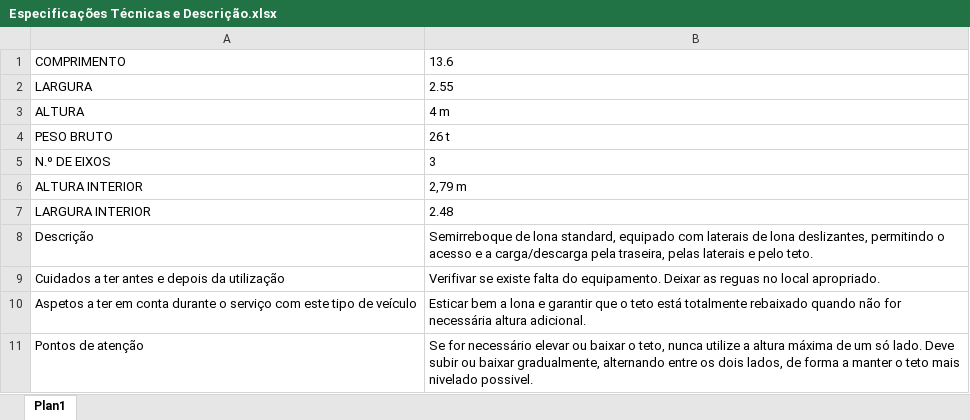
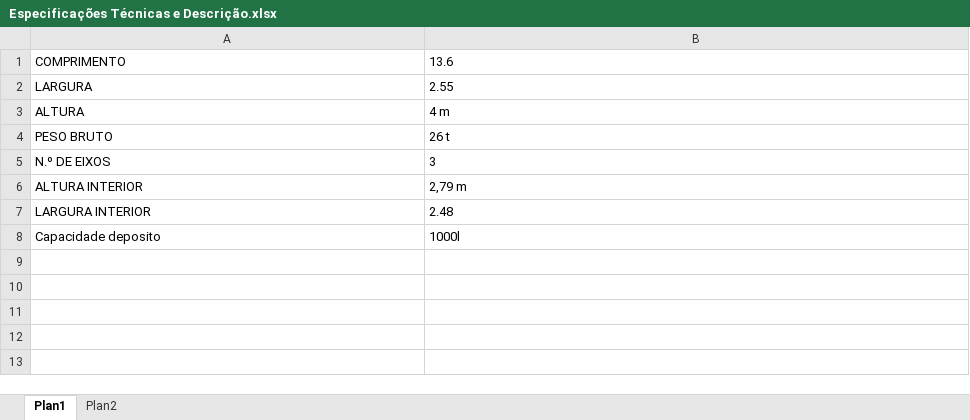
Before and after one commit to art-formacao/tipologias, an Excel workbook: Tipologias/Tipos de Reboque/Lona/Lona standard/Especificações Técnicas e Descrição.xlsx, sheet Plan1, drawn as a sheet; values as stored, in another font and other column widths than the file's, no borders; removed rows and columns are numbered as before the commit, all else as after; the diff names each change by its address in the sheet, - before the commit and + after, or states it on an @@ line.

Commit message:
Add files via upload

```diff
--- a/Tipologias/Tipos de Reboque/Lona/Lona standard/Especificações Técnicas e Descrição.xlsx (sheet Plan1)
+++ b/Tipologias/Tipos de Reboque/Lona/Lona standard/Especificações Técnicas e Descrição.xlsx (sheet Plan1)
+sheet tab: Plan2
-row 8: Descrição | Semirreboque de lona standard, equipado com laterais de lona deslizantes, permitindo o acesso e a carga/descarga pela traseira, pelas laterais e pelo teto.
-row 9: Cuidados a ter antes e depois da utilização | Verifivar se existe falta do equipamento. Deixar as reguas no local apropriado.
-row 10: Aspetos a ter em conta durante o serviço com este tipo de veículo | Esticar bem a lona e garantir que o teto está totalmente rebaixado quando não for necessária altura adicional.
-row 11: Pontos de atenção | Se for necessário elevar ou baixar o teto, nunca utilize a altura máxima de um só lado. Deve subir ou baixar gradualmente, alternando entre os dois lados, de forma a manter o teto mais nivelado possivel.
+row 8: Capacidade deposito | 1000l
```
